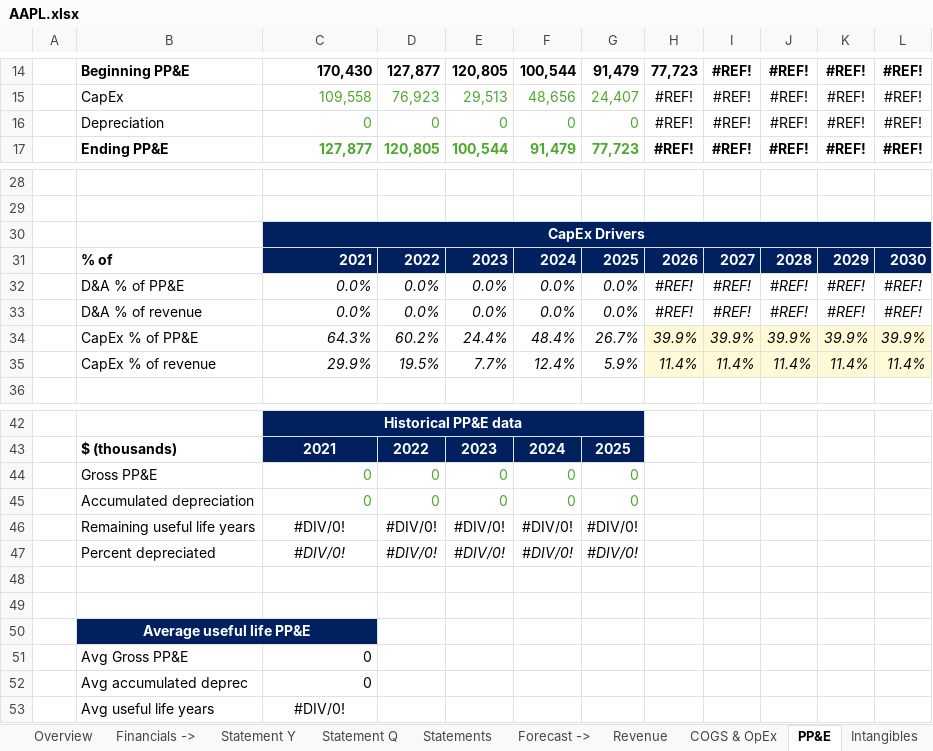
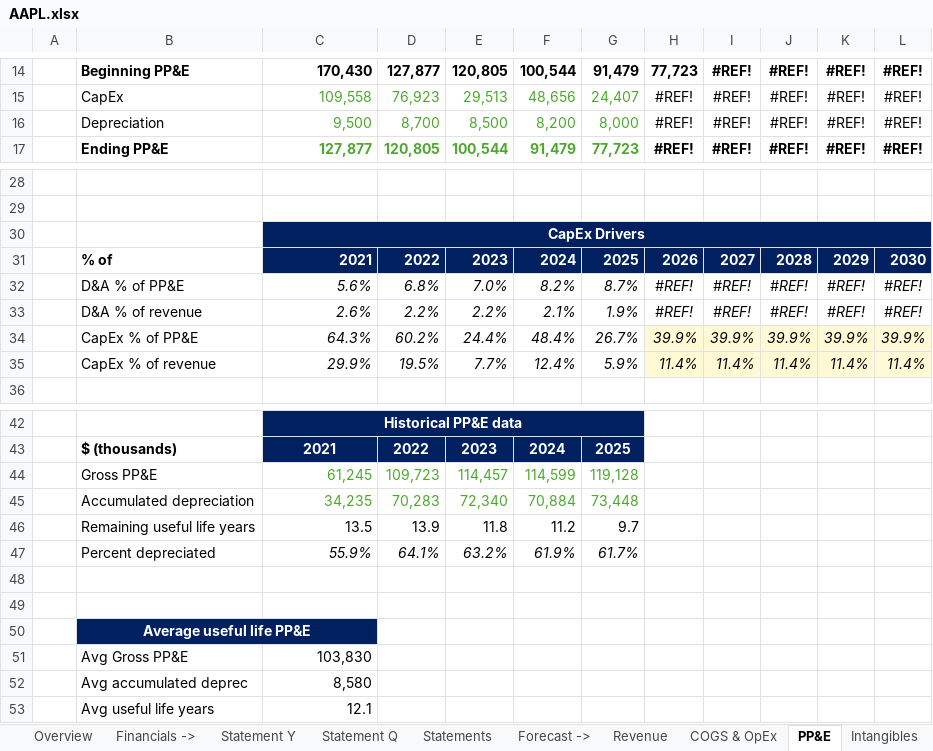
Before and after one commit to ady28/Finance-StockLists, an Excel workbook: AAPL.xlsx, sheet PP&E, drawn as a sheet; only a part is shown, gaps mark what is left out; values as stored, in another font and other column widths than the file's, no borders; removed rows and columns are numbered as before the commit, all else as after; the diff names each change by its address in the sheet, - before the commit and + after, or states it on an @@ line.

```diff
--- a/AAPL.xlsx (sheet PP&E)
+++ b/AAPL.xlsx (sheet PP&E)
-C16: 0
+C16: 9,500
-D16: 0
+D16: 8,700
-E16: 0
+E16: 8,500
-F16: 0
+F16: 8,200
-G16: 0
+G16: 8,000
-C32: 0.0%
+C32: 5.6%
-D32: 0.0%
+D32: 6.8%
-E32: 0.0%
+E32: 7.0%
-F32: 0.0%
+F32: 8.2%
-G32: 0.0%
+G32: 8.7%
-C33: 0.0%
+C33: 2.6%
-D33: 0.0%
+D33: 2.2%
-E33: 0.0%
+E33: 2.2%
-F33: 0.0%
+F33: 2.1%
-G33: 0.0%
+G33: 1.9%
-row 44:  | Gross PP&E | 0 | 0 | 0 | 0 | 0
-row 45:  | Accumulated depreciation | 0 | 0 | 0 | 0 | 0
-row 46:  | Remaining useful life years | #DIV/0! | #DIV/0! | #DIV/0! | #DIV/0! | #DIV/0!
-row 47:  | Percent depreciated | #DIV/0! | #DIV/0! | #DIV/0! | #DIV/0! | #DIV/0!
+row 44:  | Gross PP&E | 61,245 | 109,723 | 114,457 | 114,599 | 119,128
+row 45:  | Accumulated depreciation | 34,235 | 70,283 | 72,340 | 70,884 | 73,448
+row 46:  | Remaining useful life years | 13.5 | 13.9 | 11.8 | 11.2 | 9.7
+row 47:  | Percent depreciated | 55.9% | 64.1% | 63.2% | 61.9% | 61.7%
-C51: 0
+C51: 103,830
-C52: 0
+C52: 8,580
-C53: #DIV/0!
+C53: 12.1
-C53 alignment: center
+C53 alignment: right
```
Also changed, not shown: sheet Statement Y, sheet Statement Q, sheet Statements, sheet COGS & OpEx, sheet Revenue, sheet Cash Flow, 5 more sheets, formulas that keep their value, hidden cells, 8. Template_Stock.xlsx, DUOL.xlsx.
